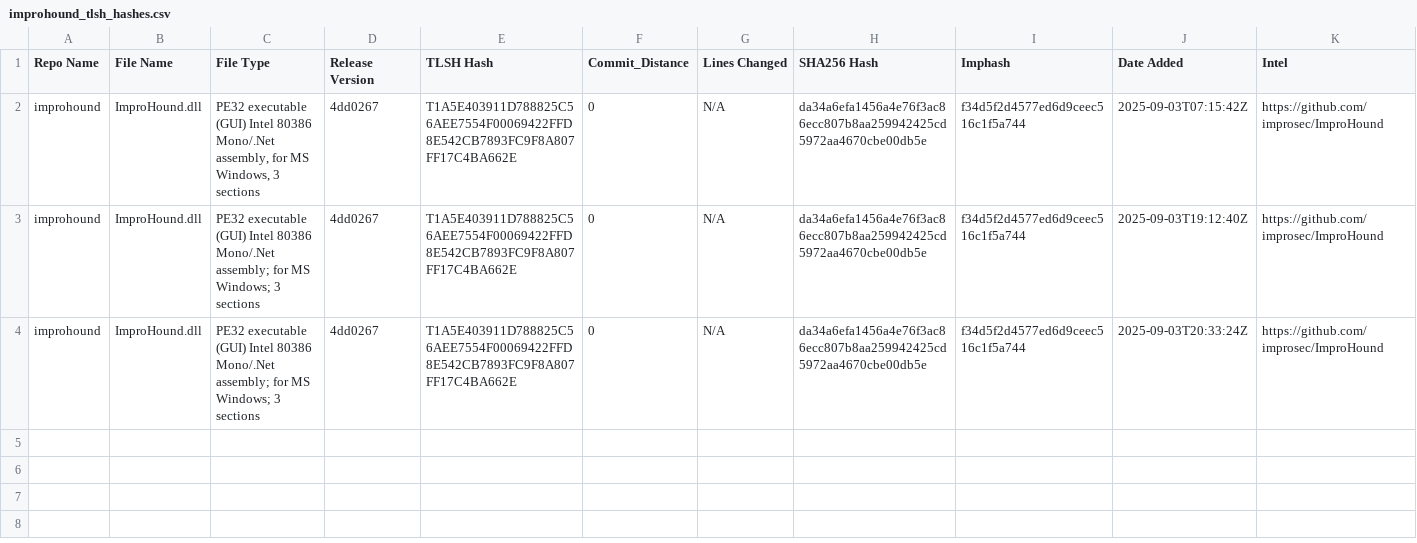
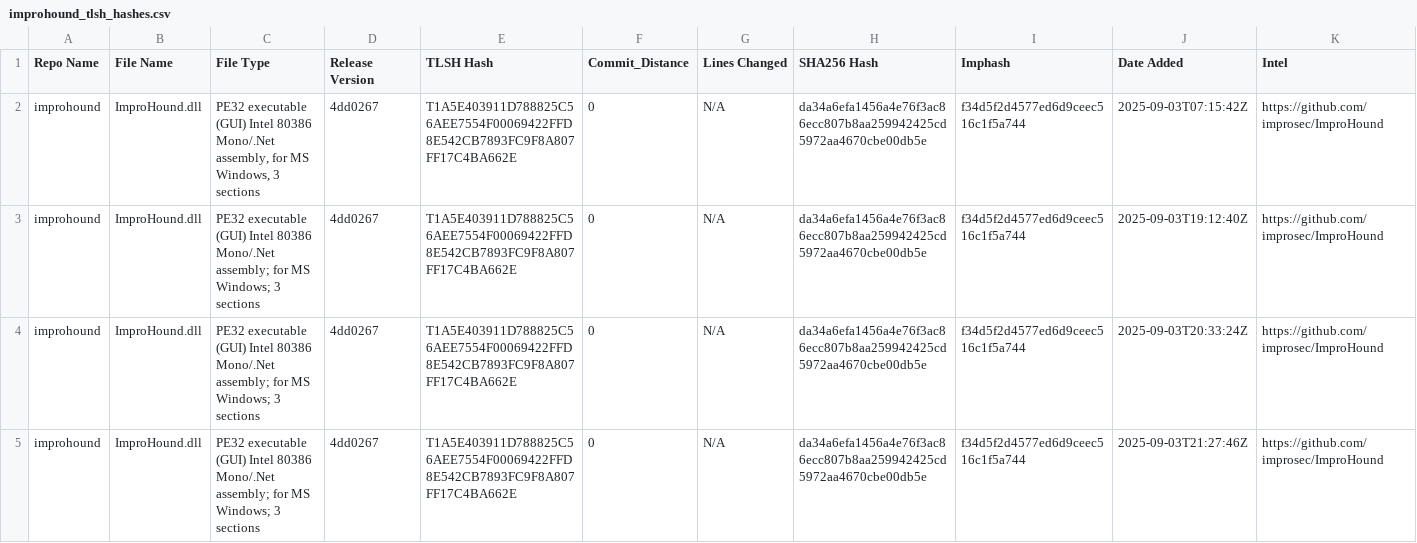
Before and after one commit to Magonia-Research/CelesTLSH-Hashes, a CSV file: improhound/improhound_tlsh_hashes.csv, drawn as a sheet.

Commit message:
Updated TLSH CSV for improhound

```diff
--- a/improhound/improhound_tlsh_hashes.csv
+++ b/improhound/improhound_tlsh_hashes.csv
@@ -4 +4,2 @@ improhound,ImproHound.dll,PE32 executable (GUI) Intel 80386 Mono/.Net assembly;
 improhound,ImproHound.dll,PE32 executable (GUI) Intel 80386 Mono/.Net assembly; for MS Windows; 3 sections,4dd0267,T1A5E403911D788825C56AEE7554F00069422FFD8E542CB7893FC9F8A807FF17C4BA662E,0,N/A,da34a6efa1456a4e76f3ac86ecc807b8aa259942425cd5972aa4670cbe00db5e,f34d5f2d4577ed6d9ceec516c1f5a744,2025-09-03T20:33:24Z,https://github.com/improsec/ImproHound
+improhound,ImproHound.dll,PE32 executable (GUI) Intel 80386 Mono/.Net assembly; for MS Windows; 3 sections,4dd0267,T1A5E403911D788825C56AEE7554F00069422FFD8E542CB7893FC9F8A807FF17C4BA662E,0,N/A,da34a6efa1456a4e76f3ac86ecc807b8aa259942425cd5972aa4670cbe00db5e,f34d5f2d4577ed6d9ceec516c1f5a744,2025-09-03T21:27:46Z,https://github.com/improsec/ImproHound
```
